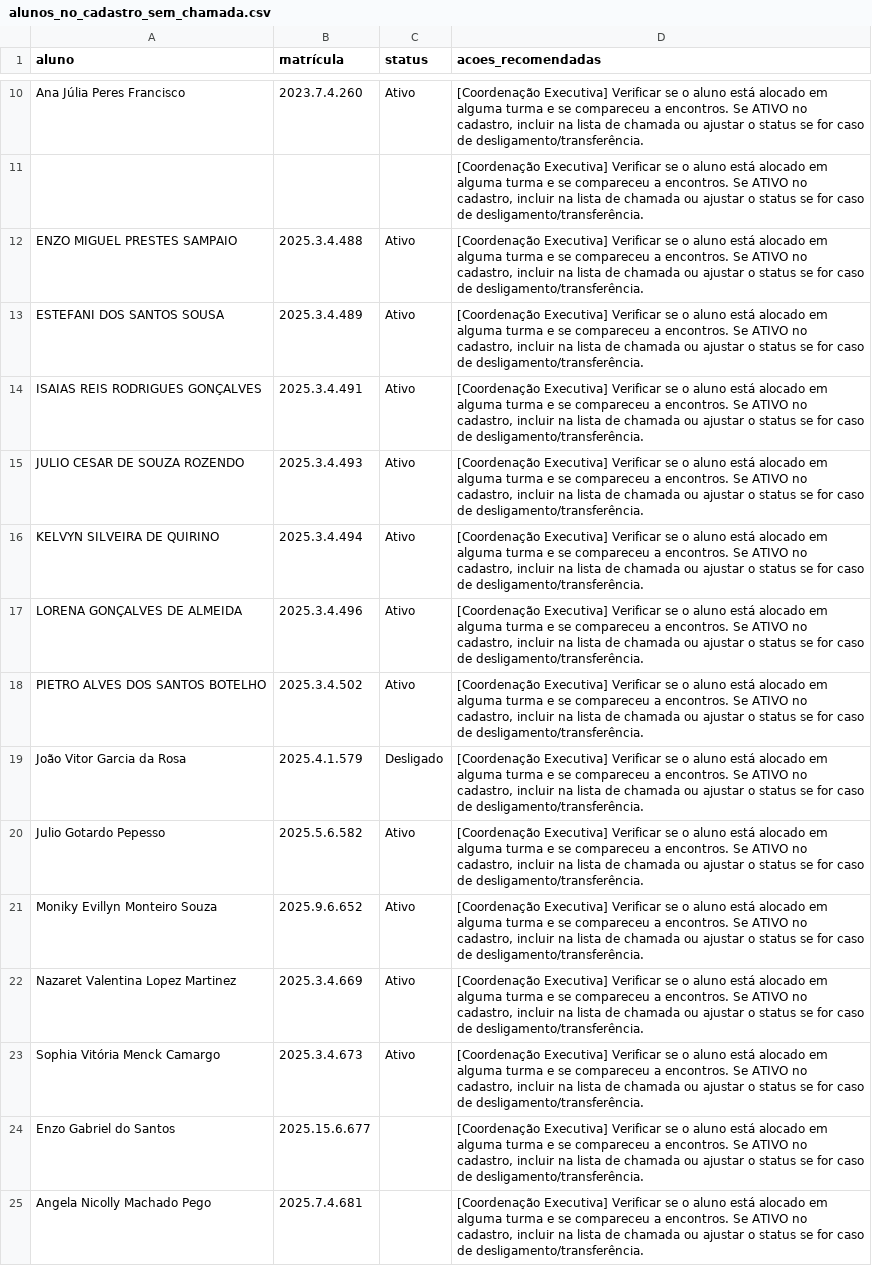
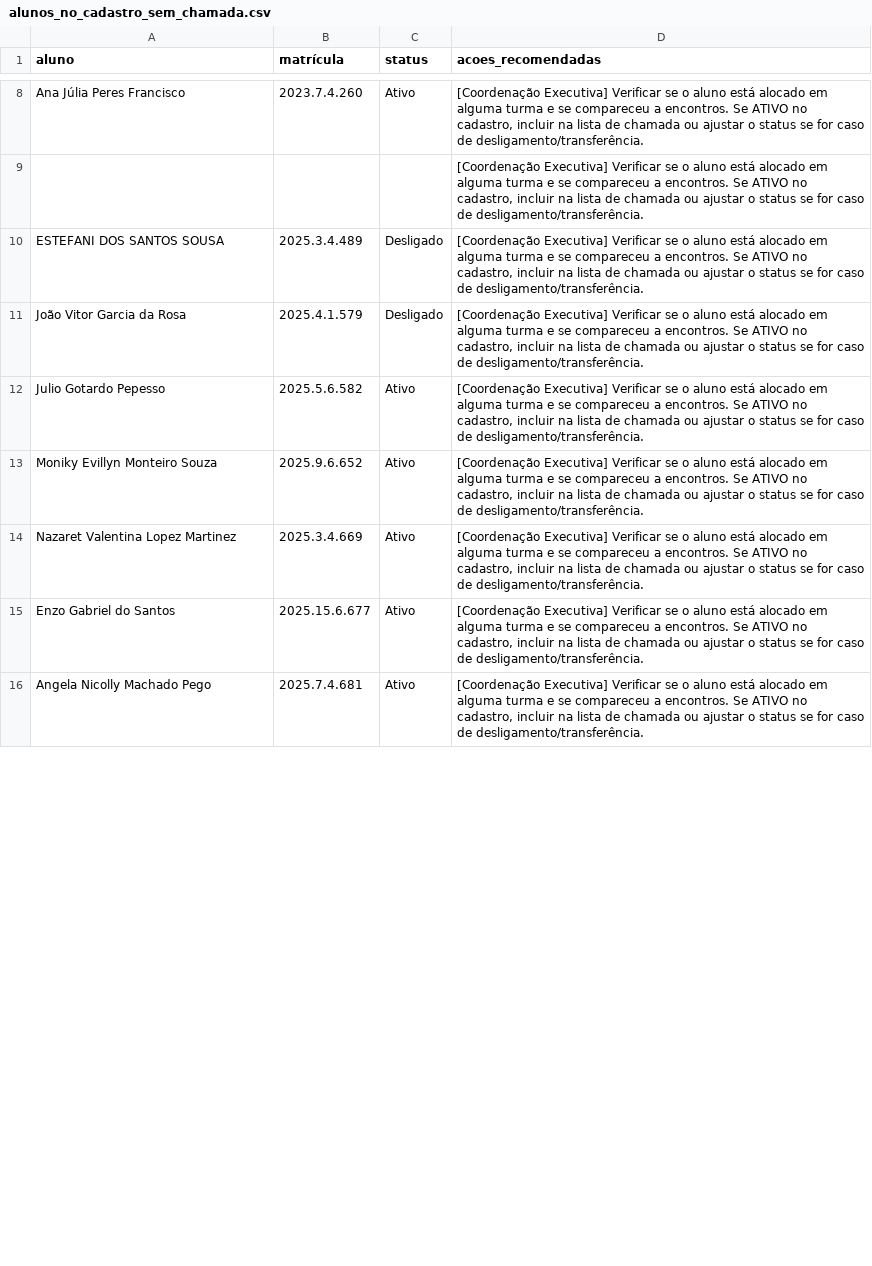
Before and after one commit to ProgramaFuturoCientista/relatorio-pfc, a CSV file: auditoria/alunos_no_cadastro_sem_chamada.csv, drawn as a sheet; only a part is shown, gaps mark what is left out; the diff covers the shown part only.

```diff
--- a/auditoria/alunos_no_cadastro_sem_chamada.csv
+++ b/auditoria/alunos_no_cadastro_sem_chamada.csv
@@ -11,9 +9,3 @@ Ana Júlia Peres Francisco,2023.7.4.260,Ativo,"[Coordenação Executiva] Verific
 ,,,"[Coordenação Executiva] Verificar se o aluno está alocado em alguma turma e se compareceu a encontros. Se ATIVO no cadastro, incluir na lista de chamada ou ajustar o status se for caso de desligamento/transferência."
-ENZO MIGUEL PRESTES SAMPAIO,2025.3.4.488,Ativo,"[Coordenação Executiva] Verificar se o aluno está alocado em alguma turma e se compareceu a encontros. Se ATIVO no cadastro, incluir na lista de chamada ou ajustar o status se for caso de desligamento/transferência."
-ESTEFANI DOS SANTOS SOUSA,2025.3.4.489,Ativo,"[Coordenação Executiva] Verificar se o aluno está alocado em alguma turma e se compareceu a encontros. Se ATIVO no cadastro, incluir na lista de chamada ou ajustar o status se for caso de desligamento/transferência."
-ISAIAS REIS RODRIGUES GONÇALVES,2025.3.4.491,Ativo,"[Coordenação Executiva] Verificar se o aluno está alocado em alguma turma e se compareceu a encontros. Se ATIVO no cadastro, incluir na lista de chamada ou ajustar o status se for caso de desligamento/transferência."
-JULIO CESAR DE SOUZA ROZENDO,2025.3.4.493,Ativo,"[Coordenação Executiva] Verificar se o aluno está alocado em alguma turma e se compareceu a encontros. Se ATIVO no cadastro, incluir na lista de chamada ou ajustar o status se for caso de desligamento/transferência."
-KELVYN SILVEIRA DE QUIRINO,2025.3.4.494,Ativo,"[Coordenação Executiva] Verificar se o aluno está alocado em alguma turma e se compareceu a encontros. Se ATIVO no cadastro, incluir na lista de chamada ou ajustar o status se for caso de desligamento/transferência."
-LORENA GONÇALVES DE ALMEIDA,2025.3.4.496,Ativo,"[Coordenação Executiva] Verificar se o aluno está alocado em alguma turma e se compareceu a encontros. Se ATIVO no cadastro, incluir na lista de chamada ou ajustar o status se for caso de desligamento/transferência."
-PIETRO ALVES DOS SANTOS BOTELHO,2025.3.4.502,Ativo,"[Coordenação Executiva] Verificar se o aluno está alocado em alguma turma e se compareceu a encontros. Se ATIVO no cadastro, incluir na lista de chamada ou ajustar o status se for caso de desligamento/transferência."
+ESTEFANI DOS SANTOS SOUSA,2025.3.4.489,Desligado,"[Coordenação Executiva] Verificar se o aluno está alocado em alguma turma e se compareceu a encontros. Se ATIVO no cadastro, incluir na lista de chamada ou ajustar o status se for caso de desligamento/transferência."
 João Vitor Garcia da Rosa,2025.4.1.579,Desligado,"[Coordenação Executiva] Verificar se o aluno está alocado em alguma turma e se compareceu a encontros. Se ATIVO no cadastro, incluir na lista de chamada ou ajustar o status se for caso de desligamento/transferência."
@@ -22,4 +14,3 @@ Moniky Evillyn Monteiro Souza ,2025.9.6.652,Ativo,"[Coordenação Executiva] Ver
 Nazaret Valentina Lopez Martinez,2025.3.4.669,Ativo,"[Coordenação Executiva] Verificar se o aluno está alocado em alguma turma e se compareceu a encontros. Se ATIVO no cadastro, incluir na lista de chamada ou ajustar o status se for caso de desligamento/transferência."
-Sophia Vitória Menck Camargo,2025.3.4.673,Ativo,"[Coordenação Executiva] Verificar se o aluno está alocado em alguma turma e se compareceu a encontros. Se ATIVO no cadastro, incluir na lista de chamada ou ajustar o status se for caso de desligamento/transferência."
-Enzo Gabriel do Santos,2025.15.6.677,,"[Coordenação Executiva] Verificar se o aluno está alocado em alguma turma e se compareceu a encontros. Se ATIVO no cadastro, incluir na lista de chamada ou ajustar o status se for caso de desligamento/transferência."
-Angela Nicolly Machado Pego,2025.7.4.681,,"[Coordenação Executiva] Verificar se o aluno está alocado em alguma turma e se compareceu a encontros. Se ATIVO no cadastro, incluir na lista de chamada ou ajustar o status se for caso de desligamento/transferência."
+Enzo Gabriel do Santos,2025.15.6.677,Ativo,"[Coordenação Executiva] Verificar se o aluno está alocado em alguma turma e se compareceu a encontros. Se ATIVO no cadastro, incluir na lista de chamada ou ajustar o status se for caso de desligamento/transferência."
+Angela Nicolly Machado Pego,2025.7.4.681,Ativo,"[Coordenação Executiva] Verificar se o aluno está alocado em alguma turma e se compareceu a encontros. Se ATIVO no cadastro, incluir na lista de chamada ou ajustar o status se for caso de desligamento/transferência."
```
Also changed, not shown: 11 added rows, 2 removed rows and 3 edited cells elsewhere in this file, auditoria/alunos_nas_chamadas_sem_cadastro.csv, 14 other files.
